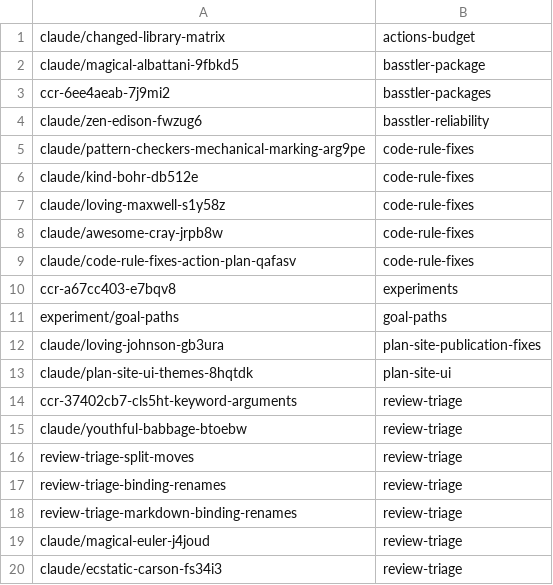
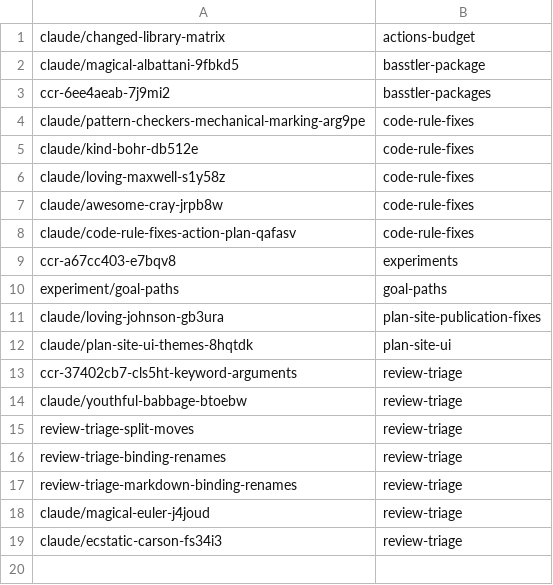
Before and after one commit to KAOS-repositories/basstler, a TSV file: .claude/personal/plans/_generated/branch-index.tsv, drawn as a sheet; the diff names each change by its address in the sheet, - before the commit and + after, or states it on an @@ line.

```diff
--- a/.claude/personal/plans/_generated/branch-index.tsv
+++ b/.claude/personal/plans/_generated/branch-index.tsv
-row 4: claude/zen-edison-fwzug6 | basstler-reliability
```
Also changed, not shown: 1 other file.
